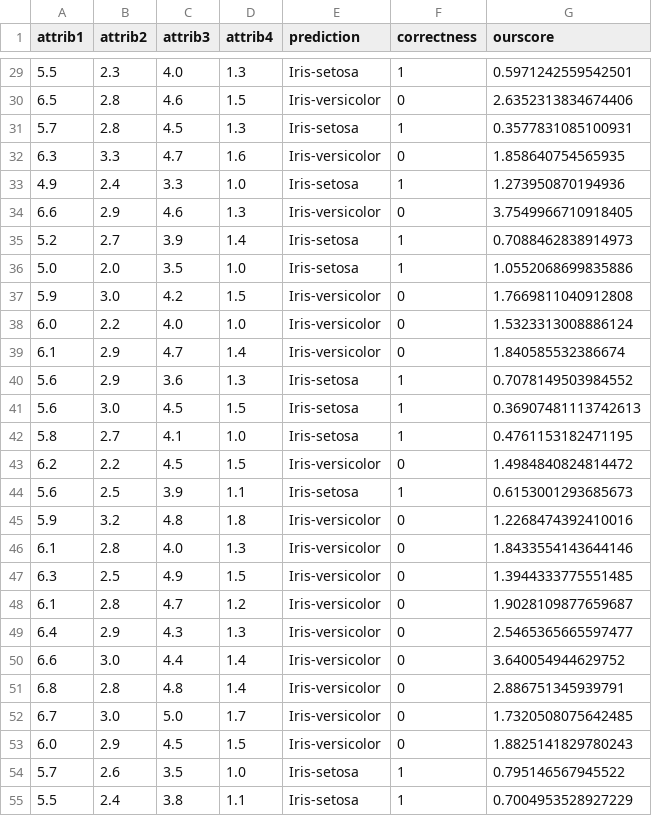
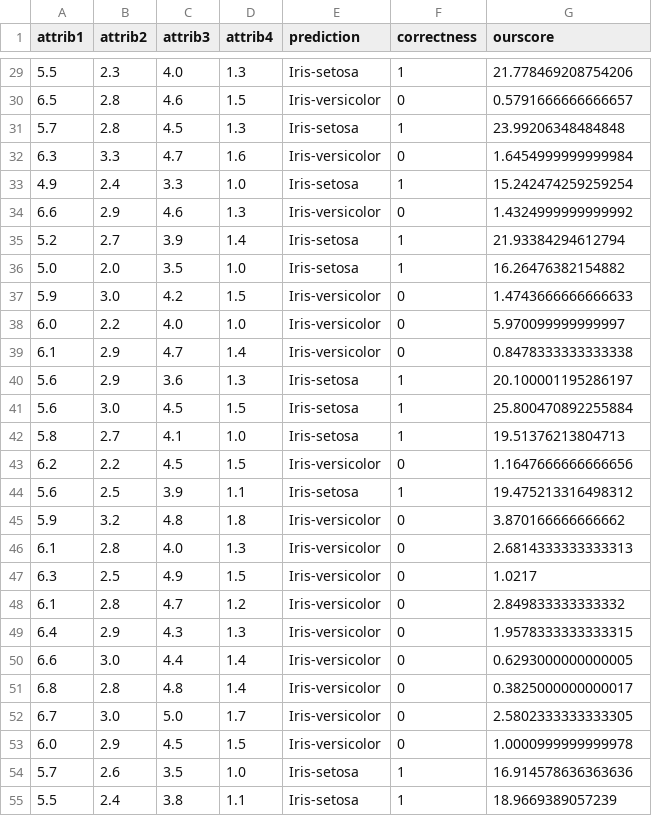
Before and after one commit to brunoschneider-de/MyFiles, a CSV file: iris-test-106.csv, drawn as a sheet; only a part is shown, gaps mark what is left out; the diff covers the shown part only.

```diff
--- a/iris-test-106.csv
+++ b/iris-test-106.csv
@@ -29,27 +29,27 @@ attrib1,attrib2,attrib3,attrib4,prediction,correctness,ourscore
-5.5,2.3,4.0,1.3,"Iris-setosa",1,0.5971242559542501
-6.5,2.8,4.6,1.5,"Iris-versicolor",0,2.6352313834674406
-5.7,2.8,4.5,1.3,"Iris-setosa",1,0.3577831085100931
-6.3,3.3,4.7,1.6,"Iris-versicolor",0,1.858640754565935
-4.9,2.4,3.3,1.0,"Iris-setosa",1,1.273950870194936
-6.6,2.9,4.6,1.3,"Iris-versicolor",0,3.7549966710918405
-5.2,2.7,3.9,1.4,"Iris-setosa",1,0.7088462838914973
-5.0,2.0,3.5,1.0,"Iris-setosa",1,1.0552068699835886
-5.9,3.0,4.2,1.5,"Iris-versicolor",0,1.7669811040912808
-6.0,2.2,4.0,1.0,"Iris-versicolor",0,1.5323313008886124
-6.1,2.9,4.7,1.4,"Iris-versicolor",0,1.840585532386674
-5.6,2.9,3.6,1.3,"Iris-setosa",1,0.7078149503984552
-5.6,3.0,4.5,1.5,"Iris-setosa",1,0.36907481113742613
-5.8,2.7,4.1,1.0,"Iris-setosa",1,0.4761153182471195
-6.2,2.2,4.5,1.5,"Iris-versicolor",0,1.4984840824814472
-5.6,2.5,3.9,1.1,"Iris-setosa",1,0.6153001293685673
-5.9,3.2,4.8,1.8,"Iris-versicolor",0,1.2268474392410016
-6.1,2.8,4.0,1.3,"Iris-versicolor",0,1.8433554143644146
-6.3,2.5,4.9,1.5,"Iris-versicolor",0,1.3944333775551485
-6.1,2.8,4.7,1.2,"Iris-versicolor",0,1.9028109877659687
-6.4,2.9,4.3,1.3,"Iris-versicolor",0,2.5465365665597477
-6.6,3.0,4.4,1.4,"Iris-versicolor",0,3.640054944629752
-6.8,2.8,4.8,1.4,"Iris-versicolor",0,2.886751345939791
-6.7,3.0,5.0,1.7,"Iris-versicolor",0,1.7320508075642485
-6.0,2.9,4.5,1.5,"Iris-versicolor",0,1.8825141829780243
-5.7,2.6,3.5,1.0,"Iris-setosa",1,0.795146567945522
-5.5,2.4,3.8,1.1,"Iris-setosa",1,0.7004953528927229
+5.5,2.3,4.0,1.3,"Iris-setosa",1,21.778469208754206
+6.5,2.8,4.6,1.5,"Iris-versicolor",0,0.5791666666666657
+5.7,2.8,4.5,1.3,"Iris-setosa",1,23.99206348484848
+6.3,3.3,4.7,1.6,"Iris-versicolor",0,1.6454999999999984
+4.9,2.4,3.3,1.0,"Iris-setosa",1,15.242474259259254
+6.6,2.9,4.6,1.3,"Iris-versicolor",0,1.4324999999999992
+5.2,2.7,3.9,1.4,"Iris-setosa",1,21.93384294612794
+5.0,2.0,3.5,1.0,"Iris-setosa",1,16.26476382154882
+5.9,3.0,4.2,1.5,"Iris-versicolor",0,1.4743666666666633
+6.0,2.2,4.0,1.0,"Iris-versicolor",0,5.970099999999997
+6.1,2.9,4.7,1.4,"Iris-versicolor",0,0.8478333333333338
+5.6,2.9,3.6,1.3,"Iris-setosa",1,20.100001195286197
+5.6,3.0,4.5,1.5,"Iris-setosa",1,25.800470892255884
+5.8,2.7,4.1,1.0,"Iris-setosa",1,19.51376213804713
+6.2,2.2,4.5,1.5,"Iris-versicolor",0,1.1647666666666656
+5.6,2.5,3.9,1.1,"Iris-setosa",1,19.475213316498312
+5.9,3.2,4.8,1.8,"Iris-versicolor",0,3.870166666666662
+6.1,2.8,4.0,1.3,"Iris-versicolor",0,2.6814333333333313
+6.3,2.5,4.9,1.5,"Iris-versicolor",0,1.0217
+6.1,2.8,4.7,1.2,"Iris-versicolor",0,2.849833333333332
+6.4,2.9,4.3,1.3,"Iris-versicolor",0,1.9578333333333315
+6.6,3.0,4.4,1.4,"Iris-versicolor",0,0.6293000000000005
+6.8,2.8,4.8,1.4,"Iris-versicolor",0,0.3825000000000017
+6.7,3.0,5.0,1.7,"Iris-versicolor",0,2.5802333333333305
+6.0,2.9,4.5,1.5,"Iris-versicolor",0,1.0000999999999978
+5.7,2.6,3.5,1.0,"Iris-setosa",1,16.914578636363636
+5.5,2.4,3.8,1.1,"Iris-setosa",1,18.9669389057239
```
Also changed, not shown: 79 edited cells elsewhere in this file.
